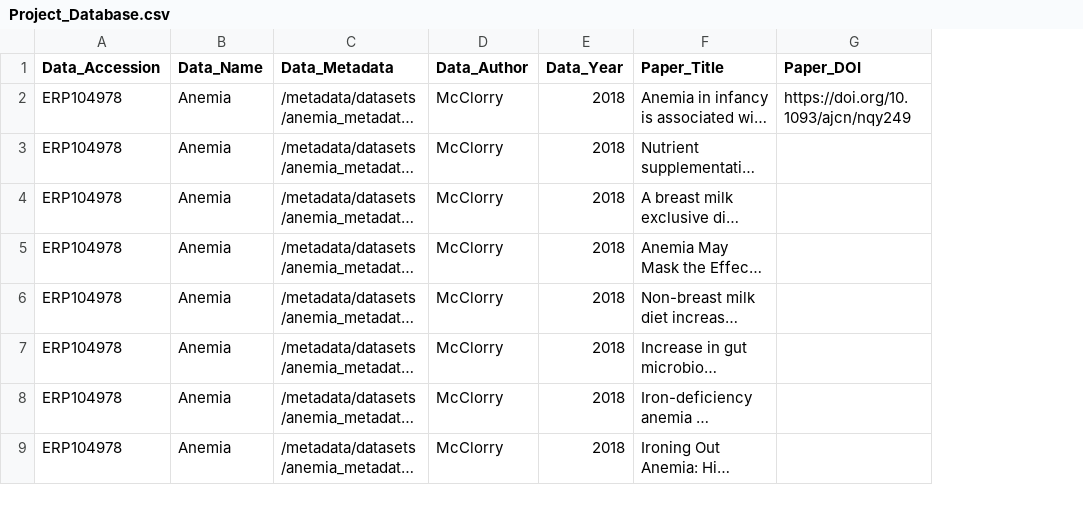
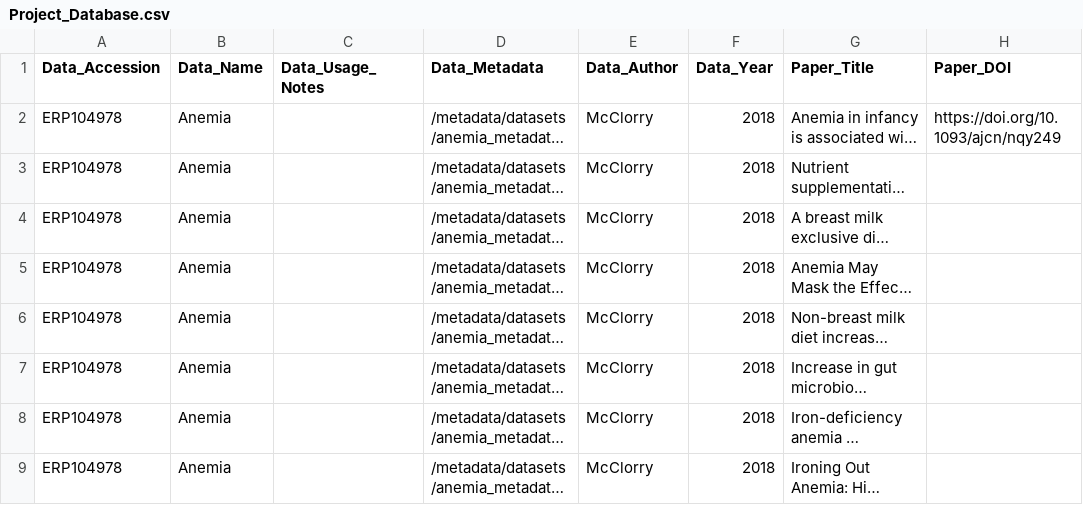
Before and after one commit to disobliged/CURE-dataset-repository, a CSV file: docs/Project_Database.csv, drawn as a sheet; only a part is shown; long unchanged cells end in …; the diff names each change by its address in the sheet, - before the commit and + after, or states it on an @@ line.

Commit message:
Big update - finished logic for histogram, contingency table, and all remaining formatting

```diff
--- a/docs/Project_Database.csv
+++ b/docs/Project_Database.csv
+column C (Data_Usage_Notes), empty
```
Also changed, not shown: 8 other files.
